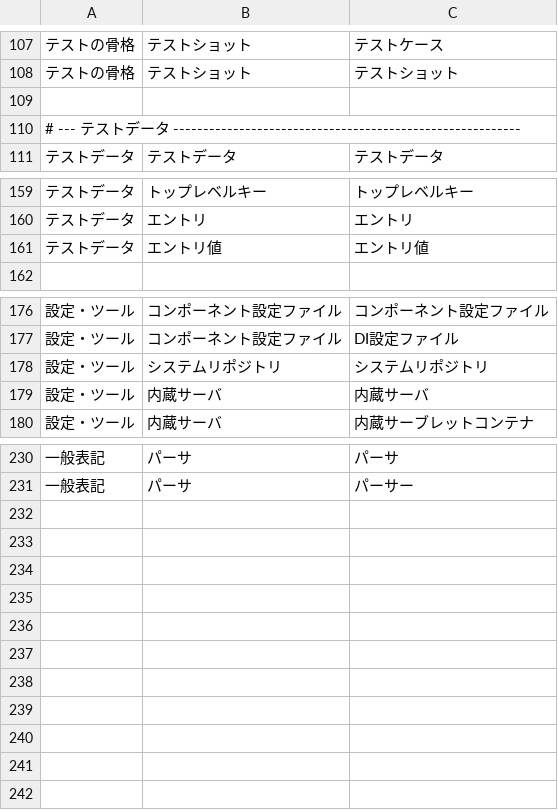
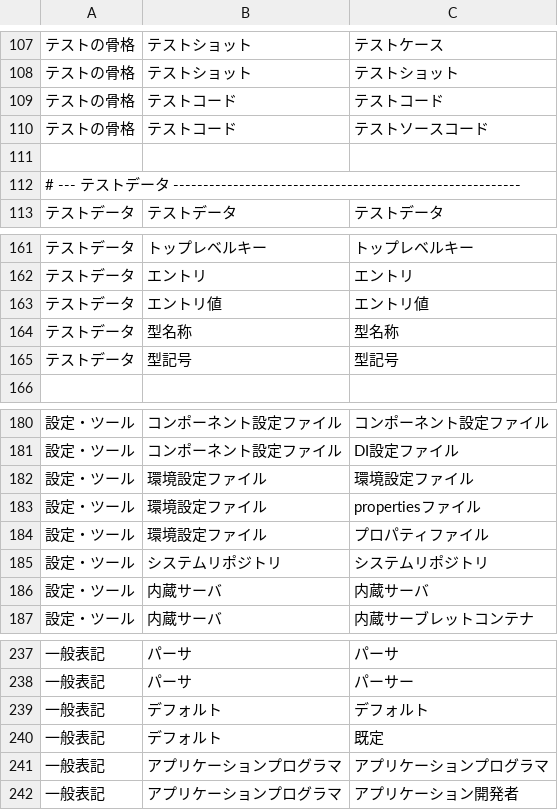
Before and after one commit to nablarch/nablarch-document, a TSV file: .rn/20260724-ntf-yaml-support/mapping/tools/term_candidates.tsv, drawn as a sheet; only a part is shown, gaps mark what is left out; the diff names each change by its address in the sheet, - before the commit and + after, or states it on an @@ line.

```diff
--- a/.rn/20260724-ntf-yaml-support/mapping/tools/term_candidates.tsv
+++ b/.rn/20260724-ntf-yaml-support/mapping/tools/term_candidates.tsv
+row 109: テストの骨格 | テストコード | テストコード
+row 110: テストの骨格 | テストコード | テストソースコード
+row 164: テストデータ | 型名称 | 型名称
+row 165: テストデータ | 型記号 | 型記号
+row 182: 設定・ツール | 環境設定ファイル | 環境設定ファイル
+row 183: 設定・ツール | 環境設定ファイル | propertiesファイル
+row 184: 設定・ツール | 環境設定ファイル | プロパティファイル
+row 239: 一般表記 | デフォルト | デフォルト
+row 240: 一般表記 | デフォルト | 既定
+row 241: 一般表記 | アプリケーションプログラマ | アプリケーションプログラマ
+row 242: 一般表記 | アプリケーションプログラマ | アプリケーション開発者
```
Also changed, not shown: 14 other files.
